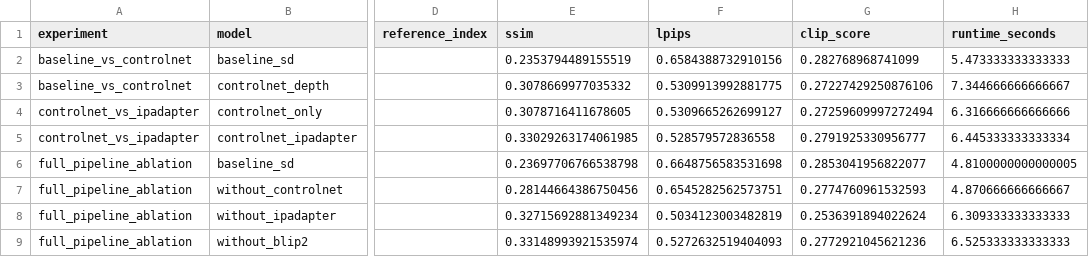
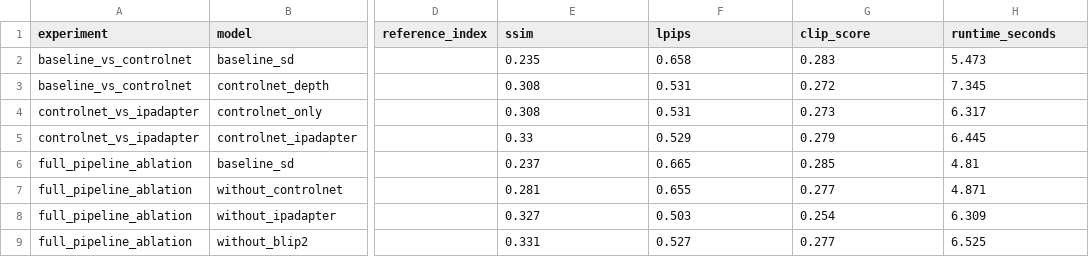
Before and after one commit to josephzl04/image-data-generation, a CSV file: results/metrics/metrics_average_summary.csv, drawn as a sheet; only a part is shown, gaps mark what is left out; the diff covers the shown part only; the diff names each change by its address in the sheet, - before the commit and + after, or states it on an @@ line.

Commit message:
Updated metrics evaluation

```diff
--- a/results/metrics/metrics_average_summary.csv
+++ b/results/metrics/metrics_average_summary.csv
-E2 (ssim): 0.2353794489155519
+E2 (ssim): 0.235
-F2 (lpips): 0.6584388732910156
+F2 (lpips): 0.658
-G2 (clip_score): 0.282768968741099
+G2 (clip_score): 0.283
-H2 (runtime_seconds): 5.473333333333333
+H2 (runtime_seconds): 5.473
-E3 (ssim): 0.3078669977035332
+E3 (ssim): 0.308
-F3 (lpips): 0.5309913992881775
+F3 (lpips): 0.531
-G3 (clip_score): 0.27227429250876106
+G3 (clip_score): 0.272
-H3 (runtime_seconds): 7.344666666666667
+H3 (runtime_seconds): 7.345
-E4 (ssim): 0.3078716411678605
+E4 (ssim): 0.308
-F4 (lpips): 0.5309665262699127
+F4 (lpips): 0.531
-G4 (clip_score): 0.27259609997272494
+G4 (clip_score): 0.273
-H4 (runtime_seconds): 6.316666666666666
+H4 (runtime_seconds): 6.317
-E5 (ssim): 0.33029263174061985
+E5 (ssim): 0.33
-F5 (lpips): 0.528579572836558
+F5 (lpips): 0.529
-G5 (clip_score): 0.2791925330956777
+G5 (clip_score): 0.279
-H5 (runtime_seconds): 6.445333333333334
+H5 (runtime_seconds): 6.445
-E6 (ssim): 0.23697706766538798
+E6 (ssim): 0.237
-F6 (lpips): 0.6648756583531698
+F6 (lpips): 0.665
-G6 (clip_score): 0.2853041956822077
+G6 (clip_score): 0.285
-H6 (runtime_seconds): 4.8100000000000005
+H6 (runtime_seconds): 4.81
-E7 (ssim): 0.28144664386750456
+E7 (ssim): 0.281
-F7 (lpips): 0.6545282562573751
+F7 (lpips): 0.655
-G7 (clip_score): 0.2774760961532593
+G7 (clip_score): 0.277
-H7 (runtime_seconds): 4.870666666666667
+H7 (runtime_seconds): 4.871
-E8 (ssim): 0.32715692881349234
+E8 (ssim): 0.327
-F8 (lpips): 0.5034123003482819
+F8 (lpips): 0.503
-G8 (clip_score): 0.2536391894022624
+G8 (clip_score): 0.254
-H8 (runtime_seconds): 6.309333333333333
+H8 (runtime_seconds): 6.309
-E9 (ssim): 0.33148993921535974
+E9 (ssim): 0.331
-F9 (lpips): 0.5272632519404093
+F9 (lpips): 0.527
-G9 (clip_score): 0.2772921045621236
+G9 (clip_score): 0.277
-H9 (runtime_seconds): 6.525333333333333
+H9 (runtime_seconds): 6.525
```
Also changed, not shown: 25 edited cells elsewhere in this file, 4 other files.
